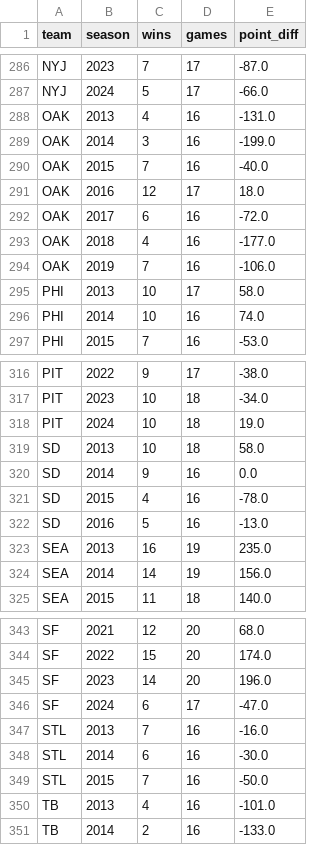
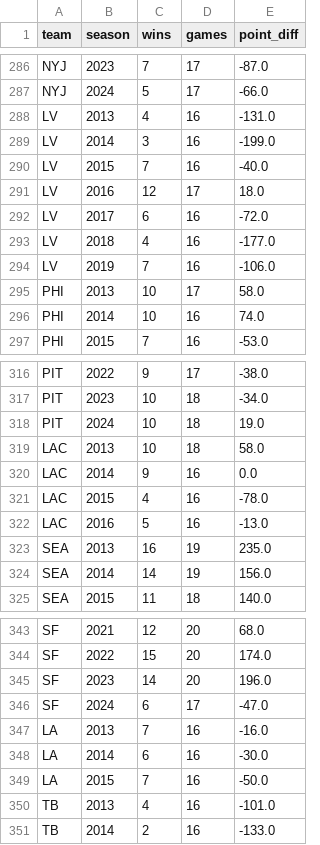
Before and after one commit to darrenbarkins/nfl-cap-efficiency, a CSV file: data/team_performance.csv, drawn as a sheet; only a part is shown, gaps mark what is left out.

Commit message:
Fix position mapping and merge base in data collection notebook
- Use rosters instead of seasonal stats as merge base, since stats data excludes most CBs, LBs, safeties, and OL
- Combine CB and S into single CB_S group due to generic 'DB' label in roster data
- Add ED/IDL/PR/KR to position group mapping
- Standardize team codes for relocated franchises

```diff
--- a/data/team_performance.csv
+++ b/data/team_performance.csv
@@ -287,9 +287,9 @@ NYJ,2023,7,17,-87.0
 NYJ,2024,5,17,-66.0
-OAK,2013,4,16,-131.0
-OAK,2014,3,16,-199.0
-OAK,2015,7,16,-40.0
-OAK,2016,12,17,18.0
-OAK,2017,6,16,-72.0
-OAK,2018,4,16,-177.0
-OAK,2019,7,16,-106.0
+LV,2013,4,16,-131.0
+LV,2014,3,16,-199.0
+LV,2015,7,16,-40.0
+LV,2016,12,17,18.0
+LV,2017,6,16,-72.0
+LV,2018,4,16,-177.0
+LV,2019,7,16,-106.0
 PHI,2013,10,17,58.0
@@ -318,6 +318,6 @@ PIT,2023,10,18,-34.0
 PIT,2024,10,18,19.0
-SD,2013,10,18,58.0
-SD,2014,9,16,0.0
-SD,2015,4,16,-78.0
-SD,2016,5,16,-13.0
+LAC,2013,10,18,58.0
+LAC,2014,9,16,0.0
+LAC,2015,4,16,-78.0
+LAC,2016,5,16,-13.0
 SEA,2013,16,19,235.0
@@ -346,5 +346,5 @@ SF,2023,14,20,196.0
 SF,2024,6,17,-47.0
-STL,2013,7,16,-16.0
-STL,2014,6,16,-30.0
-STL,2015,7,16,-50.0
+LA,2013,7,16,-16.0
+LA,2014,6,16,-30.0
+LA,2015,7,16,-50.0
 TB,2013,4,16,-101.0
```
Also changed, not shown: 2 other files.
